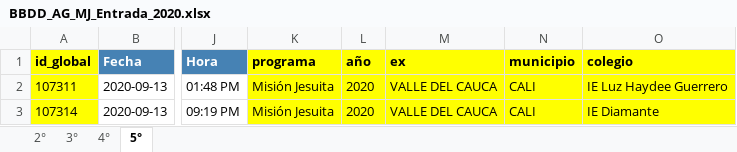
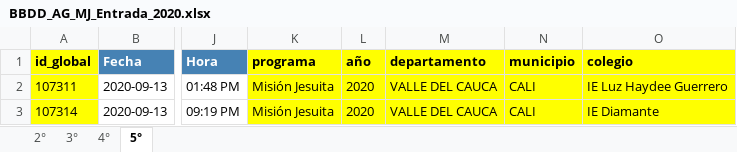
Before and after one commit to dacc93/Proyecto_AulaGlobal, an Excel workbook: Base_organizada/BBDD_AG_MJ/BBDD_AG_MJ_Entrada_2020.xlsx, sheet 5°, drawn as a sheet; only a part is shown, gaps mark what is left out; values as stored, in another font and other column widths than the file's, no borders; the diff names each change by its address in the sheet, - before the commit and + after, or states it on an @@ line.

```diff
--- a/Base_organizada/BBDD_AG_MJ/BBDD_AG_MJ_Entrada_2020.xlsx (sheet 5°)
+++ b/Base_organizada/BBDD_AG_MJ/BBDD_AG_MJ_Entrada_2020.xlsx (sheet 5°)
-M1: ex
+M1: departamento
```
Also changed, not shown: sheet 4°, sheet 3°, sheet 2°, Base_organizada/BBDD_AG_JARPMJ_2022/Estructura.xlsx, Base_organizada/BBDD_AG_MJ/BBDD_AG_MJ_Entrada_2021.xlsx, 11 other files.
